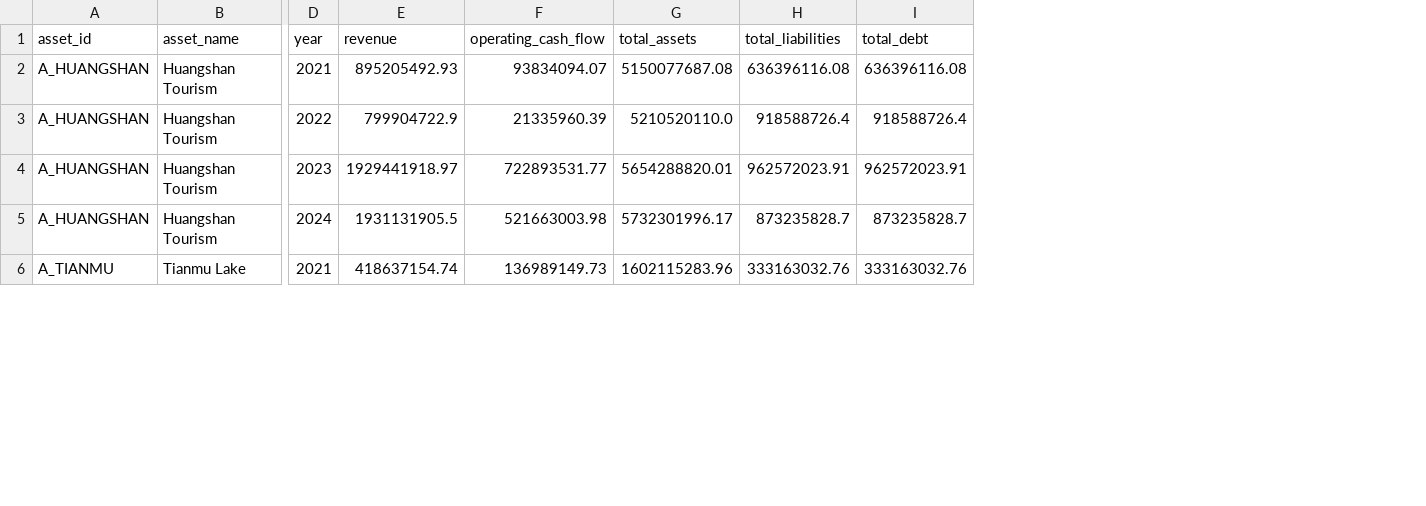
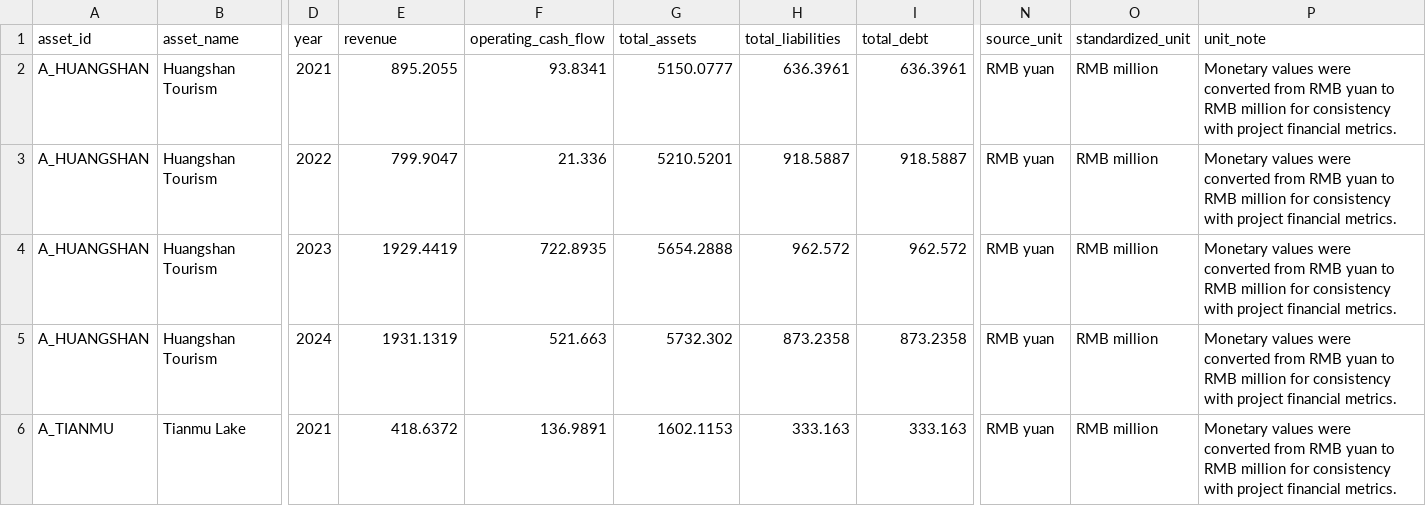
Before and after one commit to lukamaul777-cyber/tourism-reit-asset-evaluator, a CSV file: data_verified/financial_metrics_public_raw.csv, drawn as a sheet; only a part is shown, gaps mark what is left out; the diff covers the shown part only; the diff names each change by its address in the sheet, - before the commit and + after, or states it on an @@ line.

```diff
--- a/data_verified/financial_metrics_public_raw.csv
+++ b/data_verified/financial_metrics_public_raw.csv
+column N (source_unit), rows 2-6: all RMB yuan
+column O (standardized_unit), rows 2-6: all RMB million
+column P (unit_note), rows 2-6: all Monetary values were converted from RMB yuan to RMB million for consistency with project financial metrics.
-E2 (revenue): 895205492.93
+E2 (revenue): 895.2055
-F2 (operating_cash_flow): 93834094.07
+F2 (operating_cash_flow): 93.8341
-G2 (total_assets): 5150077687.08
+G2 (total_assets): 5150.0777
-H2 (total_liabilities): 636396116.08
+H2 (total_liabilities): 636.3961
-I2 (total_debt): 636396116.08
+I2 (total_debt): 636.3961
-E3 (revenue): 799904722.9
+E3 (revenue): 799.9047
-F3 (operating_cash_flow): 21335960.39
+F3 (operating_cash_flow): 21.336
-G3 (total_assets): 5210520110.0
+G3 (total_assets): 5210.5201
-H3 (total_liabilities): 918588726.4
+H3 (total_liabilities): 918.5887
-I3 (total_debt): 918588726.4
+I3 (total_debt): 918.5887
-E4 (revenue): 1929441918.97
+E4 (revenue): 1929.4419
-F4 (operating_cash_flow): 722893531.77
+F4 (operating_cash_flow): 722.8935
-G4 (total_assets): 5654288820.01
+G4 (total_assets): 5654.2888
-H4 (total_liabilities): 962572023.91
+H4 (total_liabilities): 962.572
-I4 (total_debt): 962572023.91
+I4 (total_debt): 962.572
-E5 (revenue): 1931131905.5
+E5 (revenue): 1931.1319
-F5 (operating_cash_flow): 521663003.98
+F5 (operating_cash_flow): 521.663
-G5 (total_assets): 5732301996.17
+G5 (total_assets): 5732.302
-H5 (total_liabilities): 873235828.7
+H5 (total_liabilities): 873.2358
-I5 (total_debt): 873235828.7
+I5 (total_debt): 873.2358
-E6 (revenue): 418637154.74
+E6 (revenue): 418.6372
-F6 (operating_cash_flow): 136989149.73
+F6 (operating_cash_flow): 136.9891
-G6 (total_assets): 1602115283.96
+G6 (total_assets): 1602.1153
-H6 (total_liabilities): 333163032.76
+H6 (total_liabilities): 333.163
-I6 (total_debt): 333163032.76
+I6 (total_debt): 333.163
```
Also changed, not shown: 35 edited cells elsewhere in this file, data_verified/financial_metrics_verified.csv, data_verified/replacement_preview.csv, 23 other files.
